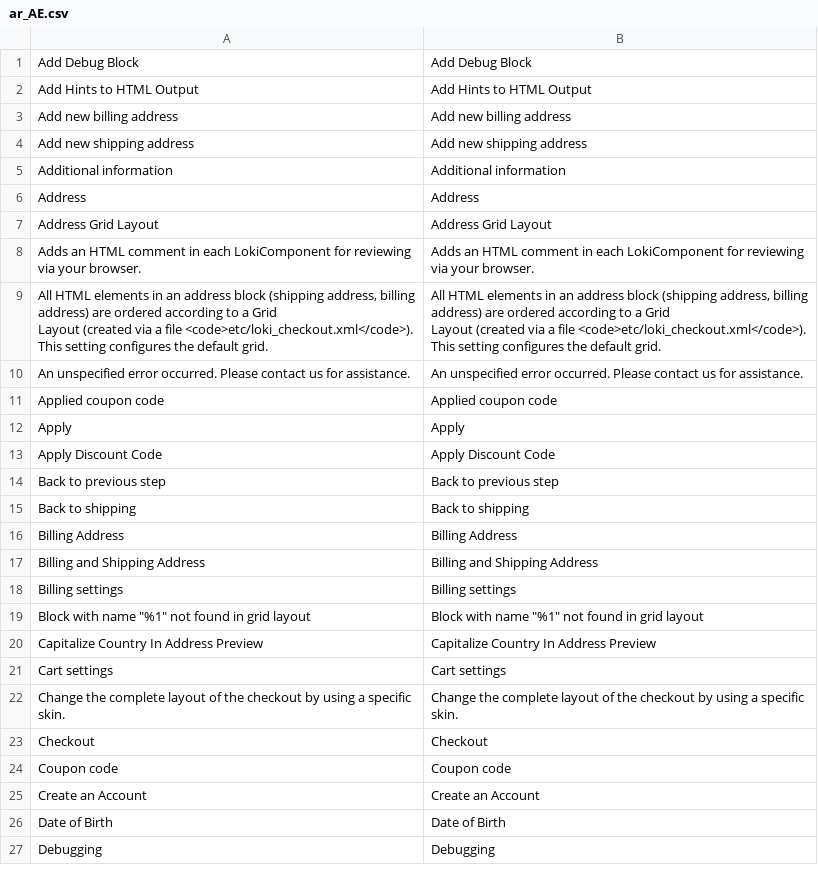
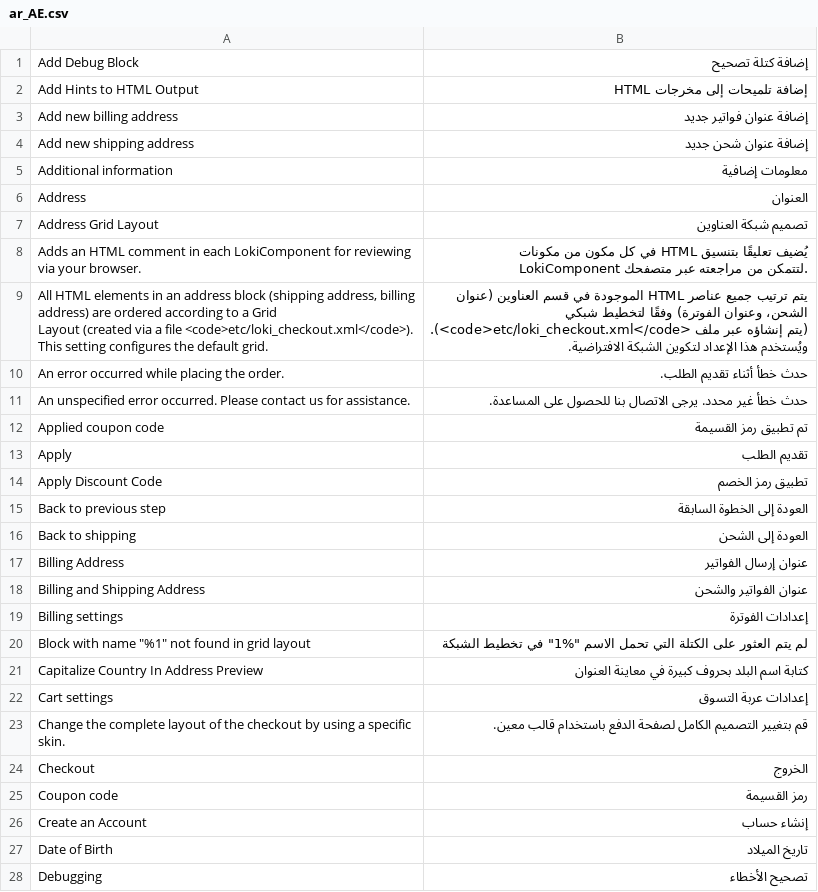
Before and after one commit to LokiCheckout/LokiCheckout_Core, a CSV file: i18n/ar_AE.csv, drawn as a sheet; only a part is shown; the diff covers the shown part only.

```diff
--- a/i18n/ar_AE.csv
+++ b/i18n/ar_AE.csv
@@ -1,29 +1,30 @@
-"Add Debug Block","Add Debug Block"
-"Add Hints to HTML Output","Add Hints to HTML Output"
-"Add new billing address","Add new billing address"
-"Add new shipping address","Add new shipping address"
-"Additional information","Additional information"
-Address,Address
-"Address Grid Layout","Address Grid Layout"
-"Adds an HTML comment in each LokiComponent for reviewing via your browser.","Adds an HTML comment in each LokiComponent for reviewing via your browser."
-"All HTML elements in an address block (shipping address, billing address) are ordered according to a Grid
-Layout (created via a file <code>etc/loki_checkout.xml</code>). This setting configures the default grid.","All HTML elements in an address block (shipping address, billing address) are ordered according to a Grid
-Layout (created via a file <code>etc/loki_checkout.xml</code>). This setting configures the default grid."
-"An unspecified error occurred. Please contact us for assistance.","An unspecified error occurred. Please contact us for assistance."
-"Applied coupon code","Applied coupon code"
-Apply,Apply
-"Apply Discount Code","Apply Discount Code"
-"Back to previous step","Back to previous step"
-"Back to shipping","Back to shipping"
-"Billing Address","Billing Address"
-"Billing and Shipping Address","Billing and Shipping Address"
-"Billing settings","Billing settings"
-"Block with name ""%1"" not found in grid layout","Block with name ""%1"" not found in grid layout"
-"Capitalize Country In Address Preview","Capitalize Country In Address Preview"
-"Cart settings","Cart settings"
-"Change the complete layout of the checkout by using a specific skin.","Change the complete layout of the checkout by using a specific skin."
-Checkout,Checkout
-"Coupon code","Coupon code"
-"Create an Account","Create an Account"
-"Date of Birth","Date of Birth"
-Debugging,Debugging
+"Add Debug Block","إضافة كتلة تصحيح"
+"Add Hints to HTML Output","إضافة تلميحات إلى مخرجات HTML"
+"Add new billing address","إضافة عنوان فواتير جديد"
+"Add new shipping address","إضافة عنوان شحن جديد"
+"Additional information","معلومات إضافية"
+Address,العنوان
+"Address Grid Layout","تصميم شبكة العناوين"
+"Adds an HTML comment in each LokiComponent for reviewing via your browser.","يُضيف تعليقًا بتنسيق HTML في كل مكون من مكونات LokiComponent لتتمكن من مراجعته عبر متصفحك."
+"All HTML elements in an address block (shipping address, billing address) are ordered according to a Grid
+Layout (created via a file <code>etc/loki_checkout.xml</code>). This setting configures the default grid.","يتم ترتيب جميع عناصر HTML الموجودة في قسم العناوين (عنوان الشحن، وعنوان الفوترة) وفقًا لتخطيط شبكي
+(يتم إنشاؤه عبر ملف <code>etc/loki_checkout.xml</code>). ويُستخدم هذا الإعداد لتكوين الشبكة الافتراضية."
+"An error occurred while placing the order.","حدث خطأ أثناء تقديم الطلب."
+"An unspecified error occurred. Please contact us for assistance.","حدث خطأ غير محدد. يرجى الاتصال بنا للحصول على المساعدة."
+"Applied coupon code","تم تطبيق رمز القسيمة"
+Apply,"تقديم الطلب"
+"Apply Discount Code","تطبيق رمز الخصم"
+"Back to previous step","العودة إلى الخطوة السابقة"
+"Back to shipping","العودة إلى الشحن"
+"Billing Address","عنوان إرسال الفواتير"
+"Billing and Shipping Address","عنوان الفواتير والشحن"
+"Billing settings","إعدادات الفوترة"
+"Block with name ""%1"" not found in grid layout","لم يتم العثور على الكتلة التي تحمل الاسم ""%1"" في تخطيط الشبكة"
+"Capitalize Country In Address Preview","كتابة اسم البلد بحروف كبيرة في معاينة العنوان"
+"Cart settings","إعدادات عربة التسوق"
+"Change the complete layout of the checkout by using a specific skin.","قم بتغيير التصميم الكامل لصفحة الدفع باستخدام قالب معين."
+Checkout,الخروج
+"Coupon code","رمز القسيمة"
+"Create an Account","إنشاء حساب"
+"Date of Birth","تاريخ الميلاد"
+Debugging,"تصحيح الأخطاء"
```
Also changed, not shown: 121 edited cells elsewhere in this file, i18n/ar_SA.csv, i18n/fr_BE.csv, 48 other files.
